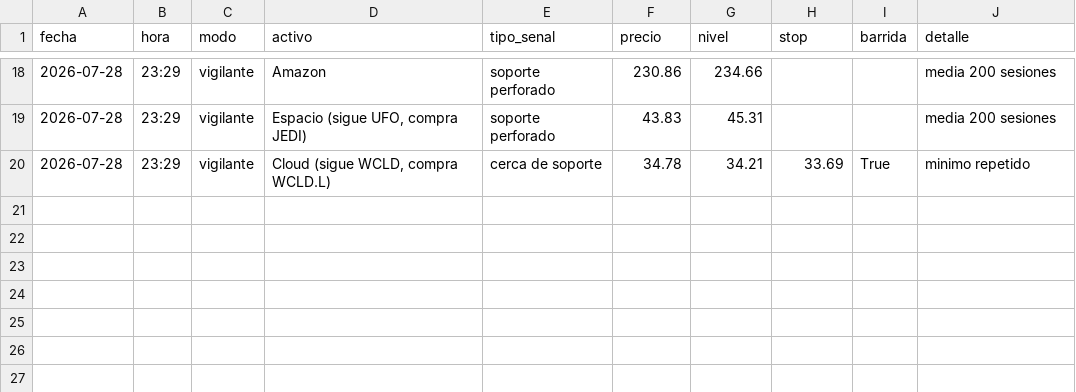
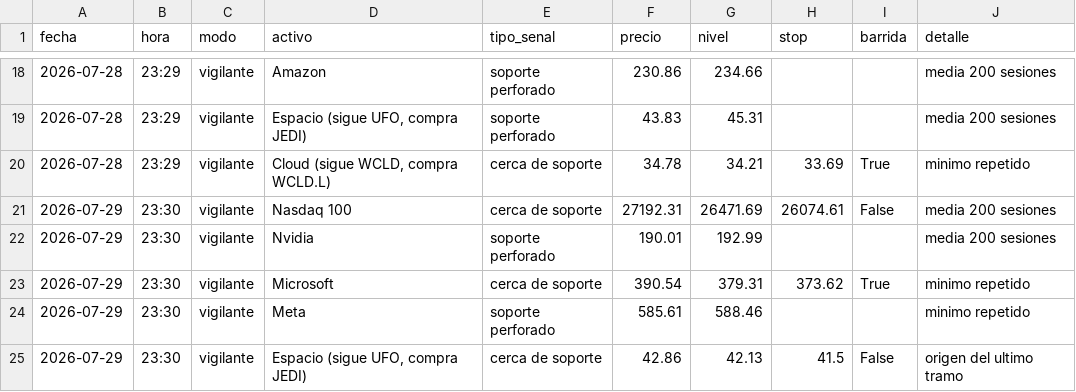
Before and after one commit to Hushyyyy-coder/Sistema-de-inversi-n-m-todo-Cava, a CSV file: historial_senales.csv, drawn as a sheet; only a part is shown, gaps mark what is left out.

Commit message:
Vigilante: actualizacion diaria

```diff
--- a/historial_senales.csv
+++ b/historial_senales.csv
@@ -20 +20,6 @@ fecha,hora,modo,activo,tipo_senal,precio,nivel,stop,barrida,detalle
 2026-07-28,23:29,vigilante,"Cloud (sigue WCLD, compra WCLD.L)",cerca de soporte,34.78,34.21,33.69,True,minimo repetido
+2026-07-29,23:30,vigilante,Nasdaq 100,cerca de soporte,27192.31,26471.69,26074.61,False,media 200 sesiones
+2026-07-29,23:30,vigilante,Nvidia,soporte perforado,190.01,192.99,,,media 200 sesiones
+2026-07-29,23:30,vigilante,Microsoft,cerca de soporte,390.54,379.31,373.62,True,minimo repetido
+2026-07-29,23:30,vigilante,Meta,soporte perforado,585.61,588.46,,,minimo repetido
+2026-07-29,23:30,vigilante,"Espacio (sigue UFO, compra JEDI)",cerca de soporte,42.86,42.13,41.5,False,origen del ultimo tramo
```
Also changed, not shown: 1 other file.
